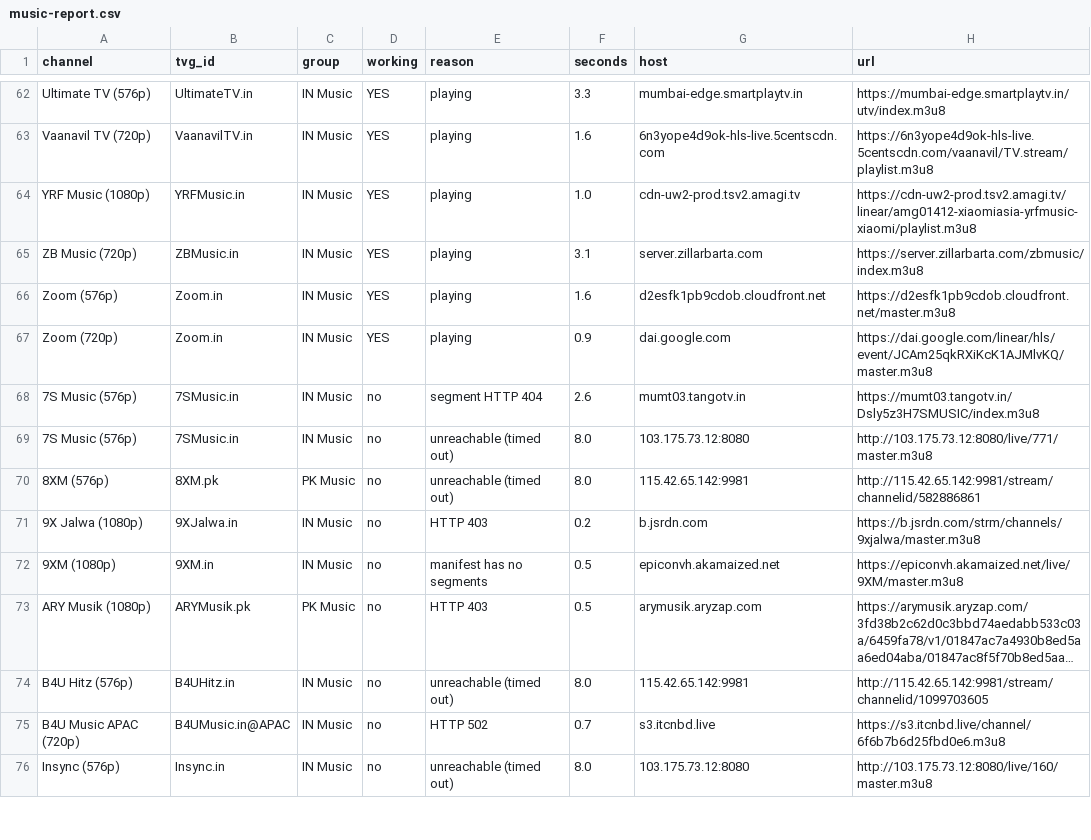
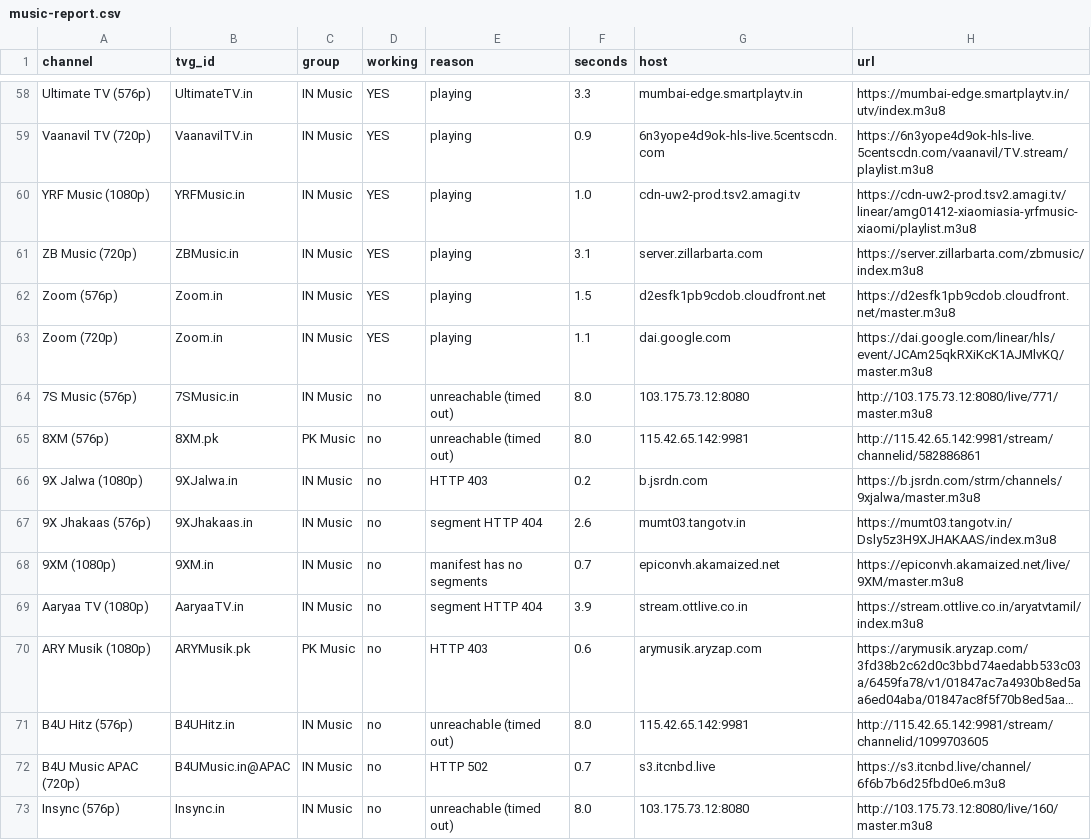
Before and after one commit to Inam321/iptv, a CSV file: reports/music-report.csv, drawn as a sheet; only a part is shown, gaps mark what is left out; long unchanged cells end in …; removed rows and columns are numbered as before the commit, all else as after; the diff covers the shown part only; the diff names each change by its address in the sheet, - before the commit and + after, or states it on an @@ line.

```diff
--- a/reports/music-report.csv
+++ b/reports/music-report.csv
-F59 (seconds): 1.6
+F59 (seconds): 0.9
-F62 (seconds): 1.6
+F62 (seconds): 1.5
-F63 (seconds): 0.9
+F63 (seconds): 1.1
-row 68: 7S Music (576p) | 7SMusic.in | IN Music | no | segment HTTP 404 | 2.6 | mumt03.tangotv.in | https://mumt03.tangotv.in/Dsly5z3H7SMUSIC/index.m3u8
+row 67: 9X Jhakaas (576p) | 9XJhakaas.in | IN Music | no | segment HTTP 404 | 2.6 | mumt03.tangotv.in | https://mumt03.tangotv.in/Dsly5z3H9XJHAKAAS/index.m3u8
-F68 (seconds): 0.5
+F68 (seconds): 0.7
+row 69: Aaryaa TV (1080p) | AaryaaTV.in | IN Music | no | segment HTTP 404 | 3.9 | stream.ottlive.co.in | https://stream.ottlive.co.in/aryatvtamil/index.m3u8
-F70 (seconds): 0.5
+F70 (seconds): 0.6
```
Also changed, not shown: 4 added rows, 5 removed rows and 36 edited cells elsewhere in this file, reports/entertainment-report.csv, reports/kids-report.csv, 14 other files.
